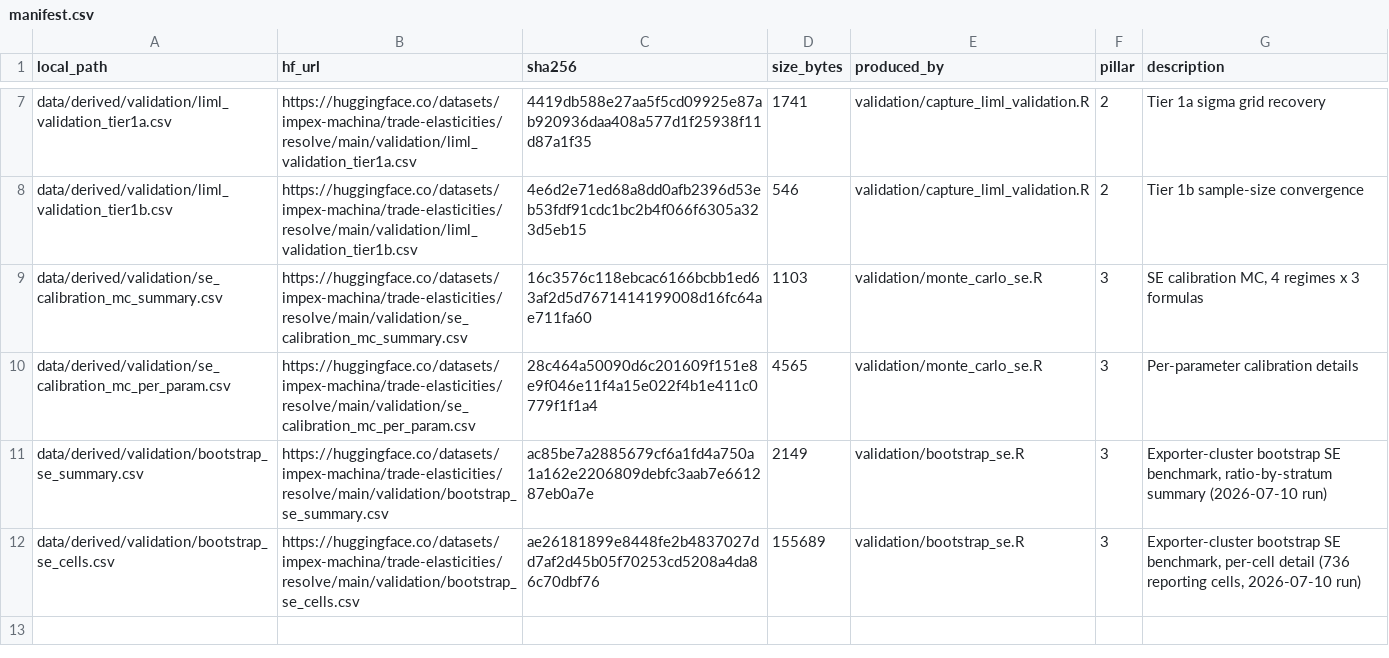
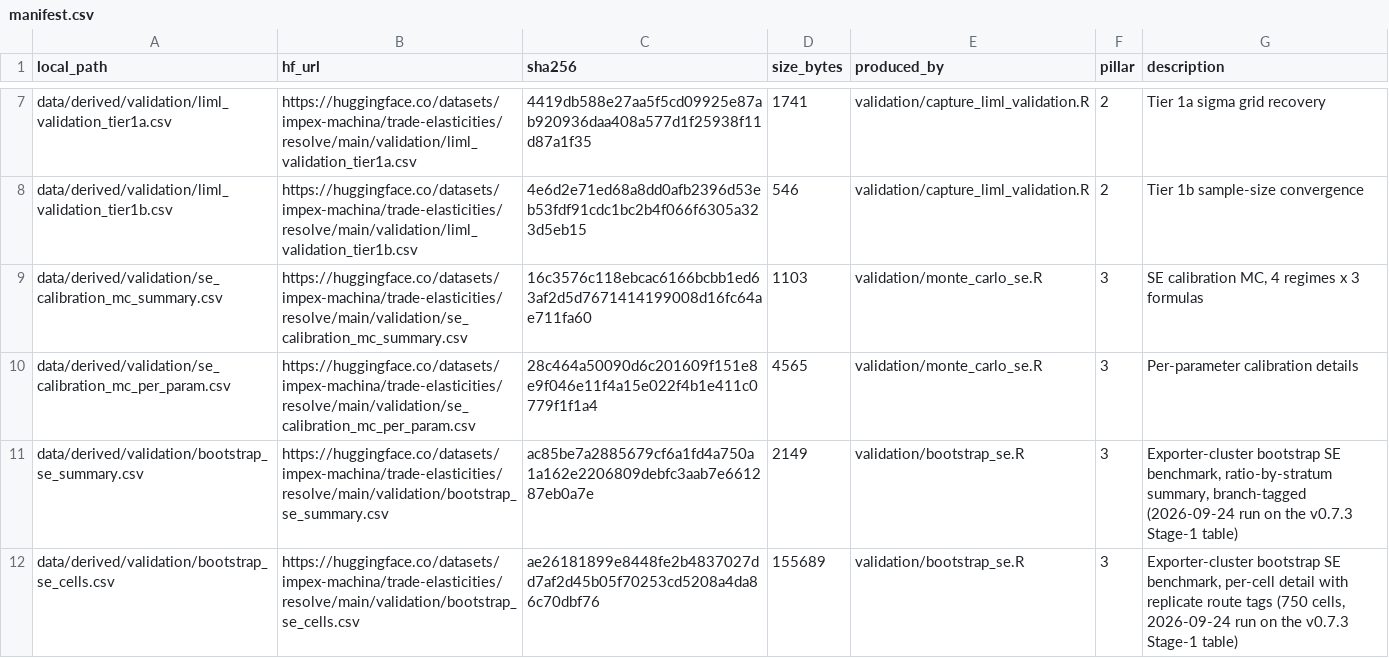
Before and after one commit to impex-machina/trade-elasticities, a CSV file: data/manifest.csv, drawn as a sheet; only a part is shown, gaps mark what is left out.

```diff
--- a/data/manifest.csv
+++ b/data/manifest.csv
@@ -10,3 +10,3 @@
 "data/derived/validation/se_calibration_mc_per_param.csv","https://huggingface.co/datasets/impex-machina/trade-elasticities/resolve/main/validation/se_calibration_mc_per_param.csv","28c464a50090d6c201609f151e8e9f046e11f4a15e022f4b1e411c0779f1f1a4",4565,"validation/monte_carlo_se.R",3,"Per-parameter calibration details"
-"data/derived/validation/bootstrap_se_summary.csv","https://huggingface.co/datasets/impex-machina/trade-elasticities/resolve/main/validation/bootstrap_se_summary.csv","ac85be7a2885679cf6a1fd4a750a1a162e2206809debfc3aab7e661287eb0a7e",2149,"validation/bootstrap_se.R",3,"Exporter-cluster bootstrap SE benchmark, ratio-by-stratum summary (2026-07-10 run)"
-"data/derived/validation/bootstrap_se_cells.csv","https://huggingface.co/datasets/impex-machina/trade-elasticities/resolve/main/validation/bootstrap_se_cells.csv","ae26181899e8448fe2b4837027dd7af2d45b05f70253cd5208a4da86c70dbf76",155689,"validation/bootstrap_se.R",3,"Exporter-cluster bootstrap SE benchmark, per-cell detail (736 reporting cells, 2026-07-10 run)"
+"data/derived/validation/bootstrap_se_summary.csv","https://huggingface.co/datasets/impex-machina/trade-elasticities/resolve/main/validation/bootstrap_se_summary.csv","ac85be7a2885679cf6a1fd4a750a1a162e2206809debfc3aab7e661287eb0a7e",2149,"validation/bootstrap_se.R",3,"Exporter-cluster bootstrap SE benchmark, ratio-by-stratum summary, branch-tagged (2026-09-24 run on the v0.7.3 Stage-1 table)"
+"data/derived/validation/bootstrap_se_cells.csv","https://huggingface.co/datasets/impex-machina/trade-elasticities/resolve/main/validation/bootstrap_se_cells.csv","ae26181899e8448fe2b4837027dd7af2d45b05f70253cd5208a4da86c70dbf76",155689,"validation/bootstrap_se.R",3,"Exporter-cluster bootstrap SE benchmark, per-cell detail with replicate route tags (750 cells, 2026-09-24 run on the v0.7.3 Stage-1 table)"
```
Also changed, not shown: 13 other files.
